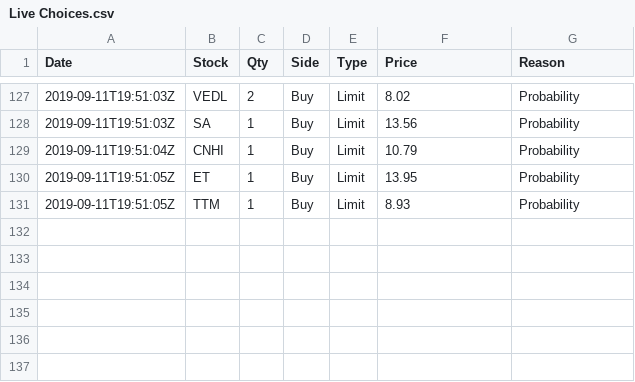
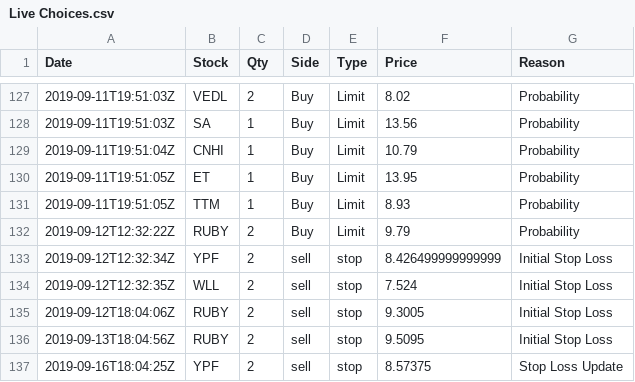
Before and after one commit to webclinic017/Stock-Strategy-Exploration, a CSV file: Data/Decison Tracking/Live Choices.csv, drawn as a sheet; only a part is shown, gaps mark what is left out; the diff names each change by its address in the sheet, - before the commit and + after, or states it on an @@ line.

```diff
--- a/Data/Decison Tracking/Live Choices.csv
+++ b/Data/Decison Tracking/Live Choices.csv
+row 132: 2019-09-12T12:32:22Z | RUBY | 2 | Buy | Limit | 9.79 | Probability
+row 133: 2019-09-12T12:32:34Z | YPF | 2 | sell | stop | 8.426499999999999 | Initial Stop Loss
+row 134: 2019-09-12T12:32:35Z | WLL | 2 | sell | stop | 7.524 | Initial Stop Loss
+row 135: 2019-09-12T18:04:06Z | RUBY | 2 | sell | stop | 9.3005 | Initial Stop Loss
+row 136: 2019-09-13T18:04:56Z | RUBY | 2 | sell | stop | 9.5095 | Initial Stop Loss
+row 137: 2019-09-16T18:04:25Z | YPF | 2 | sell | stop | 8.57375 | Stop Loss Update
```
Also changed, not shown: 7 other files.
